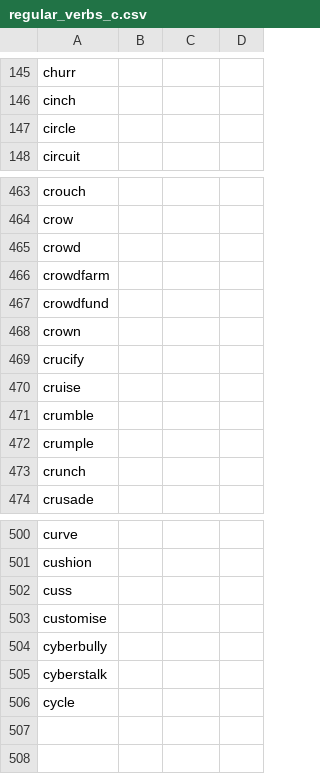
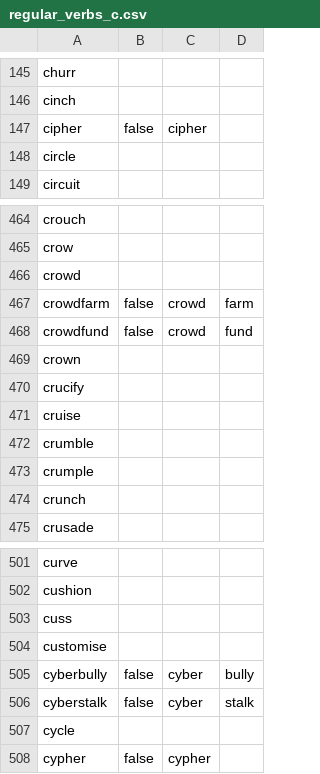
Before and after one commit to michaellavelle/language, a CSV file: verbs/src/main/resources/english/regular/en_UK/regular_verbs_c.csv, drawn as a sheet; only a part is shown, gaps mark what is left out.

```diff
--- a/verbs/src/main/resources/english/regular/en_UK/regular_verbs_c.csv
+++ b/verbs/src/main/resources/english/regular/en_UK/regular_verbs_c.csv
@@ -146,2 +146,3 @@ churr,
 cinch,
+cipher,false,cipher
 circle,
@@ -465,4 +466,4 @@ crow,
 crowd,
-crowdfarm,
-crowdfund,
+crowdfarm,false,crowd,farm
+crowdfund,false,crowd,fund
 crown,
@@ -503,4 +504,5 @@ cuss,
 customise,
-cyberbully,
-cyberstalk,
+cyberbully,false,cyber,bully
+cyberstalk,false,cyber,stalk
 cycle,
+cypher,false,cypher
```
Also changed, not shown: 15 other files.
